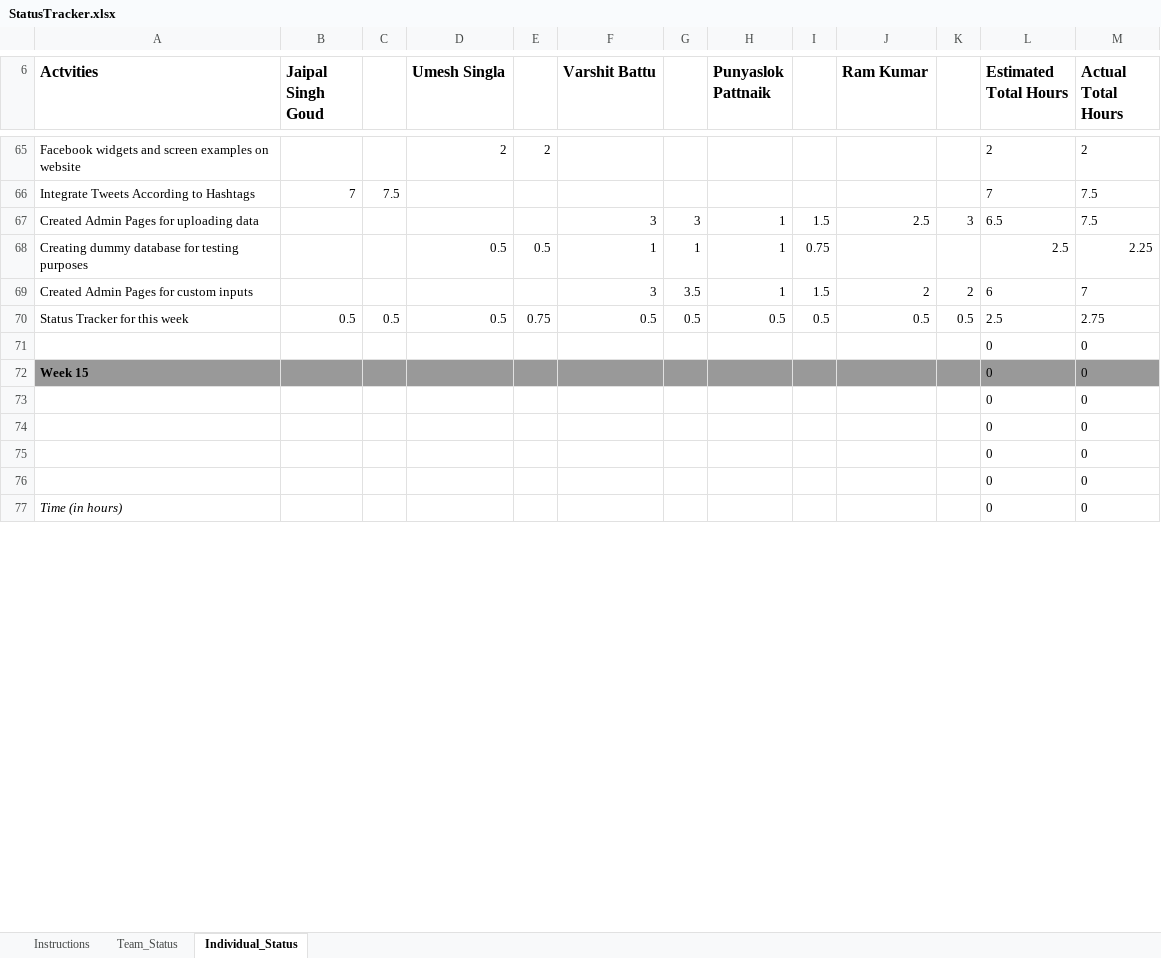
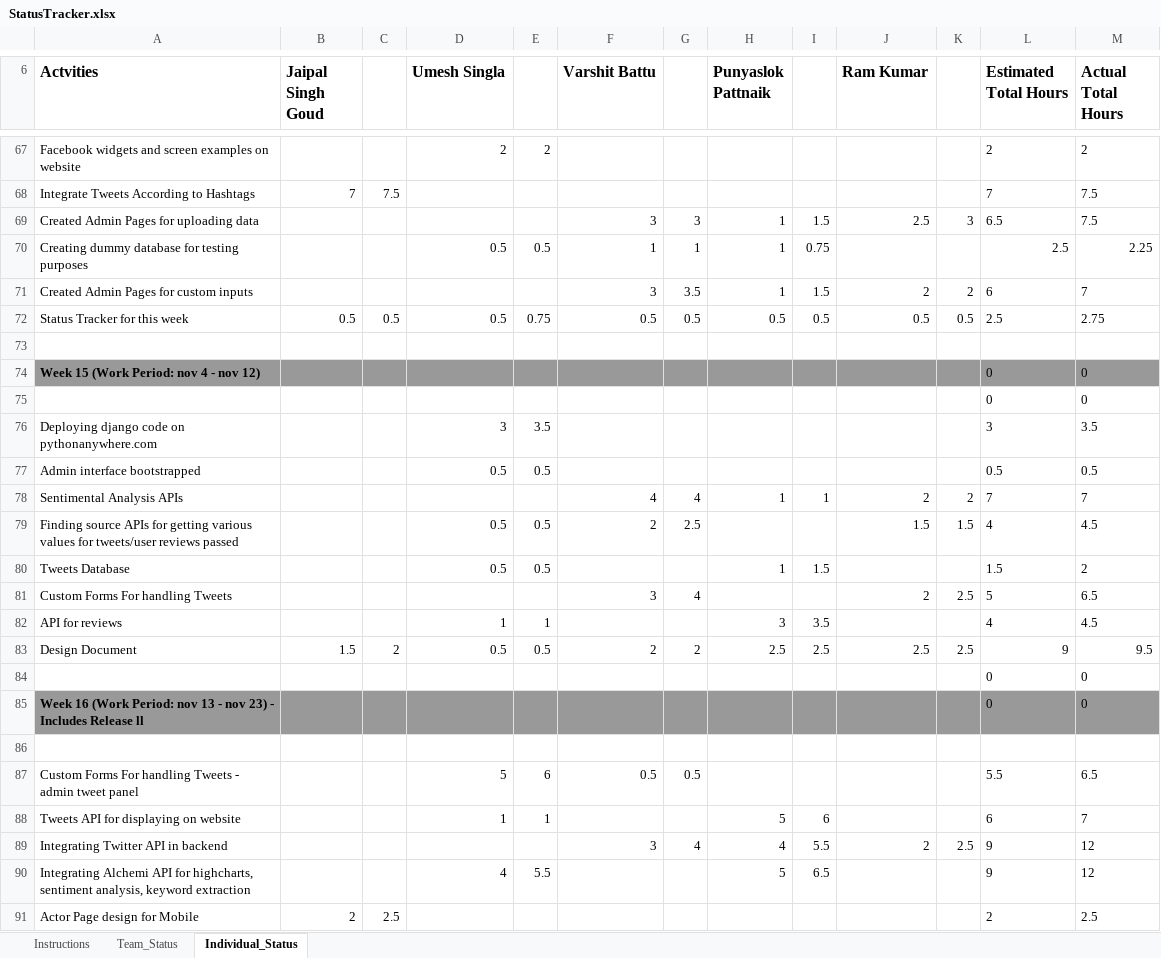
Before and after one commit to kahihia/Movieo, an Excel workbook: Documents/StatusTracker.xlsx, sheet Individual_Status, drawn as a sheet; only a part is shown, gaps mark what is left out; the shorter side is filled out with more unchanged rows; values as stored, in another font and other column widths than the file's, no borders; charts and pictures not drawn; removed rows and columns are numbered as before the commit, all else as after; the diff covers the shown part only; the diff names each change by its address in the sheet, - before the commit and + after, or states it on an @@ line.

Commit message:
- README Updated with dependency details and external plugins used. - Status Tracker 6 uploaded - This is the final status tracker

```diff
--- a/Documents/StatusTracker.xlsx (sheet Individual_Status)
+++ b/Documents/StatusTracker.xlsx (sheet Individual_Status)
+row 73: (empty)
+row 74: Week 15 (Work Period: nov 4 - nov 12) |  |  |  |  |  |  |  |  |  |  | 0 | 0
-row 72: Week 15 |  |  |  |  |  |  |  |  |  |  | 0 | 0
+row 76: Deploying django code on pythonanywhere.com |  |  | 3 | 3.5 |  |  |  |  |  |  | 3 | 3.5
+row 77: Admin interface bootstrapped |  |  | 0.5 | 0.5 |  |  |  |  |  |  | 0.5 | 0.5
+row 78: Sentimental Analysis APIs |  |  |  |  | 4 | 4 | 1 | 1 | 2 | 2 | 7 | 7
+row 79: Finding source APIs for getting various values for tweets/user reviews passed |  |  | 0.5 | 0.5 | 2 | 2.5 |  |  | 1.5 | 1.5 | 4 | 4.5
+row 80: Tweets Database |  |  | 0.5 | 0.5 |  |  | 1 | 1.5 |  |  | 1.5 | 2
+row 81: Custom Forms For handling Tweets |  |  |  |  | 3 | 4 |  |  | 2 | 2.5 | 5 | 6.5
+row 82: API for reviews |  |  | 1 | 1 |  |  | 3 | 3.5 |  |  | 4 | 4.5
+row 83: Design Document | 1.5 | 2 | 0.5 | 0.5 | 2 | 2 | 2.5 | 2.5 | 2.5 | 2.5 | 9 | 9.5
-A85 (Actvities): (empty)
+A85 (Actvities): Week 16 (Work Period: nov 13 - nov 23) - Includes Release ll
-A85:M85 fill: none
+A85:M85 fill: #999999
-row 86:  |  |  |  |  |  |  |  |  |  |  | 0 | 0
+row 86: (empty)
+row 87: Custom Forms For handling Tweets - admin tweet panel |  |  | 5 | 6 | 0.5 | 0.5 |  |  |  |  | 5.5 | 6.5
+row 88: Tweets API for displaying on website |  |  | 1 | 1 |  |  | 5 | 6 |  |  | 6 | 7
+row 89: Integrating Twitter API in backend |  |  |  |  | 3 | 4 | 4 | 5.5 | 2 | 2.5 | 9 | 12
+row 90: Integrating Alchemi API for highcharts, sentiment analysis, keyword extraction |  |  | 4 | 5.5 |  |  | 5 | 6.5 |  |  | 9 | 12
+row 91: Actor Page design for Mobile | 2 | 2.5 |  |  |  |  |  |  |  |  | 2 | 2.5
```
Also changed, not shown: 13 added rows, 24 removed rows and 5 edited cells elsewhere in this sheet, sheet Team_Status, sheet Instructions, formulas that keep their value, 1 other file.
